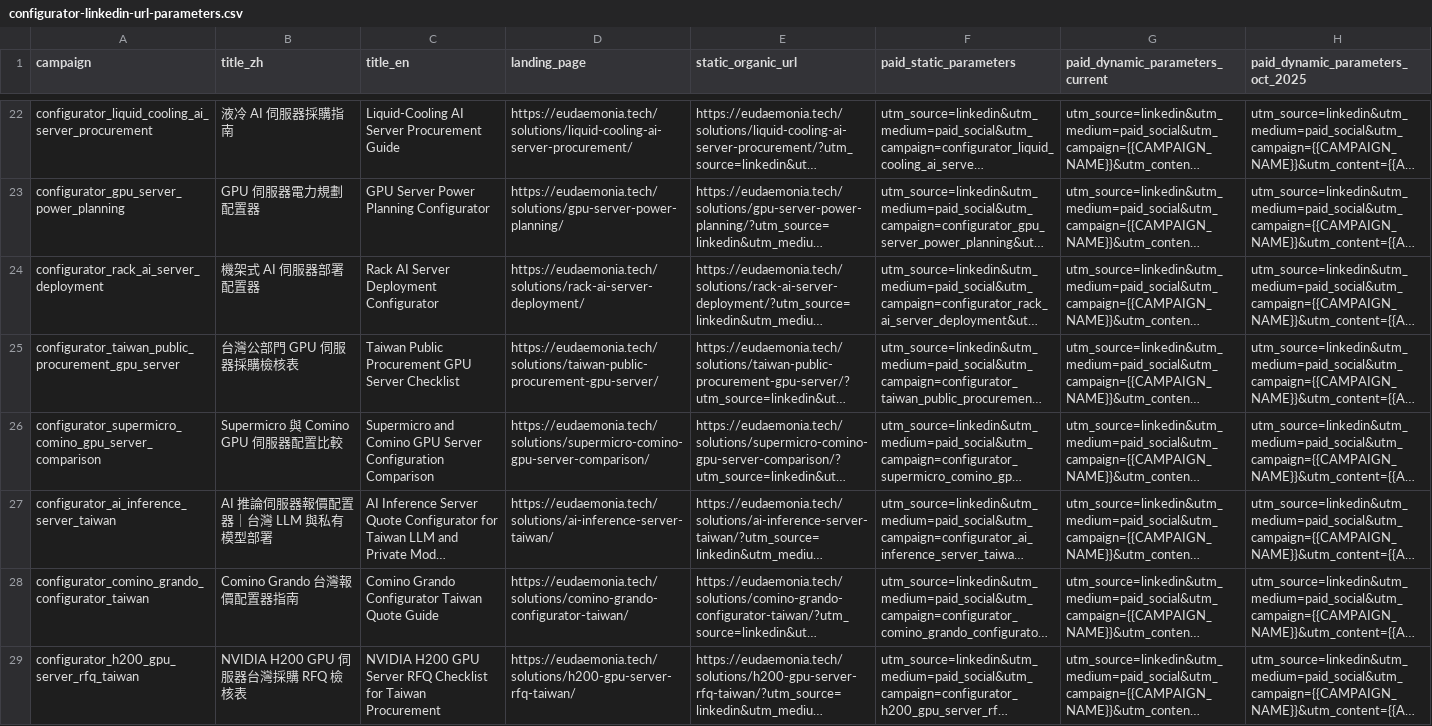
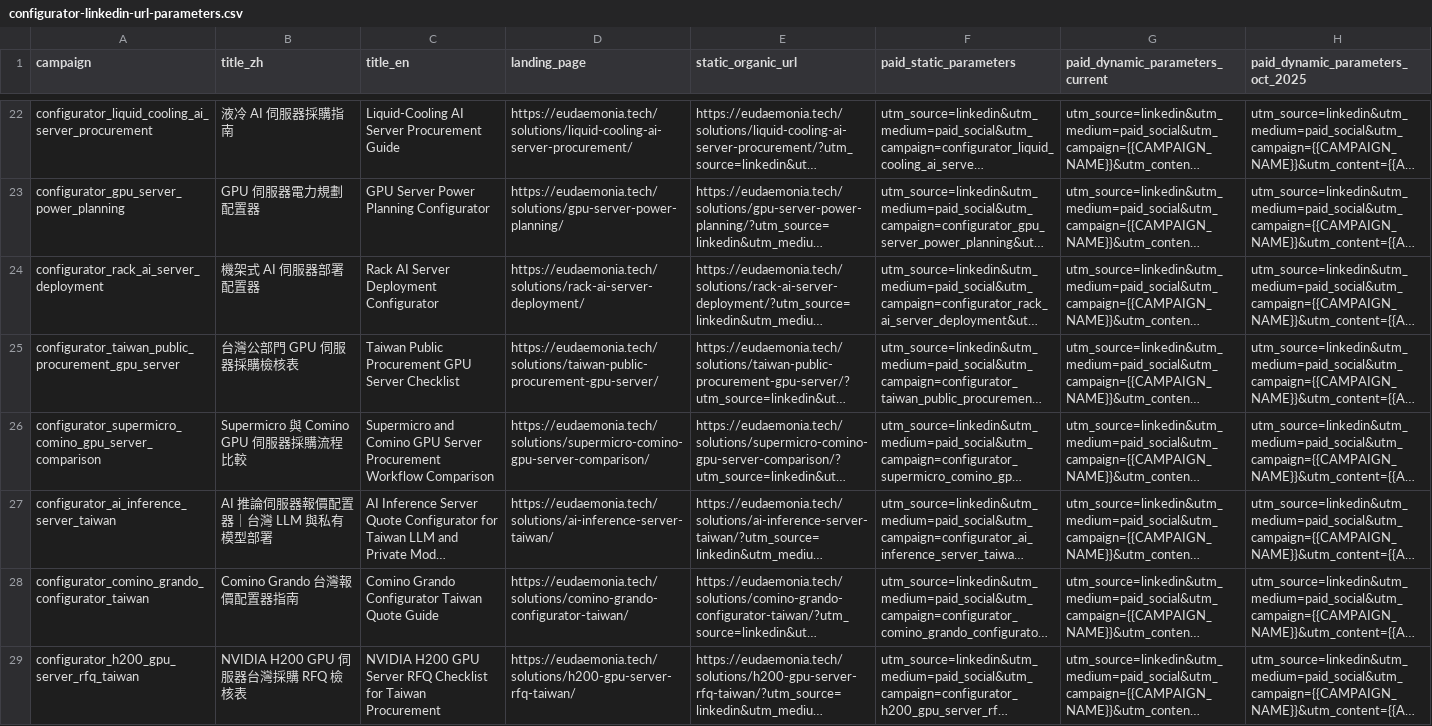
Before and after one commit to frankchiboy/EudTech-dev, a CSV file: docs/configurator-linkedin-url-parameters.csv, drawn as a sheet; only a part is shown, gaps mark what is left out; long unchanged cells end in …; the diff names each change by its address in the sheet, - before the commit and + after, or states it on an @@ line.

```diff
--- a/docs/configurator-linkedin-url-parameters.csv
+++ b/docs/configurator-linkedin-url-parameters.csv
-B26 (title_zh): Supermicro 與 Comino GPU 伺服器配置比較
+B26 (title_zh): Supermicro 與 Comino GPU 伺服器採購流程比較
-C26 (title_en): …GPU Server Configuration Comparison
+C26 (title_en): …GPU Server Procurement Workflow Comparison
```
Also changed, not shown: docs/configurator-organic-posts.csv, docs/configurator-promotion-links.csv, 2 other files.
